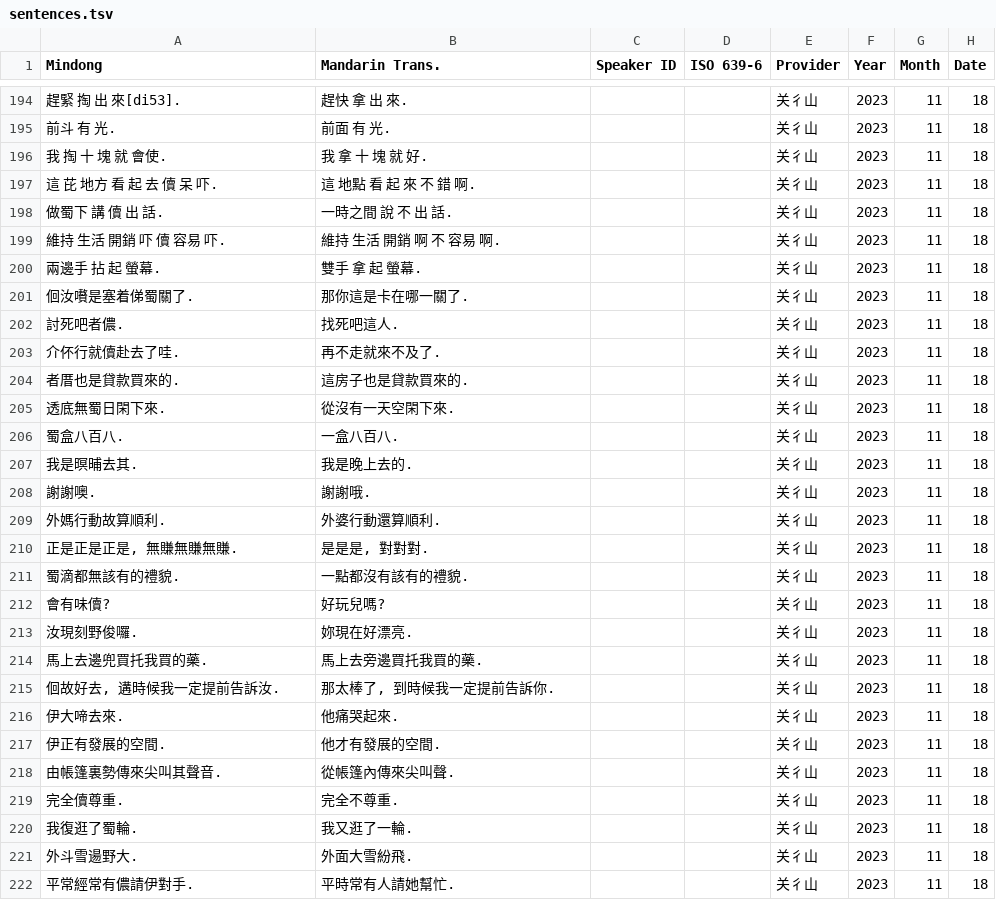
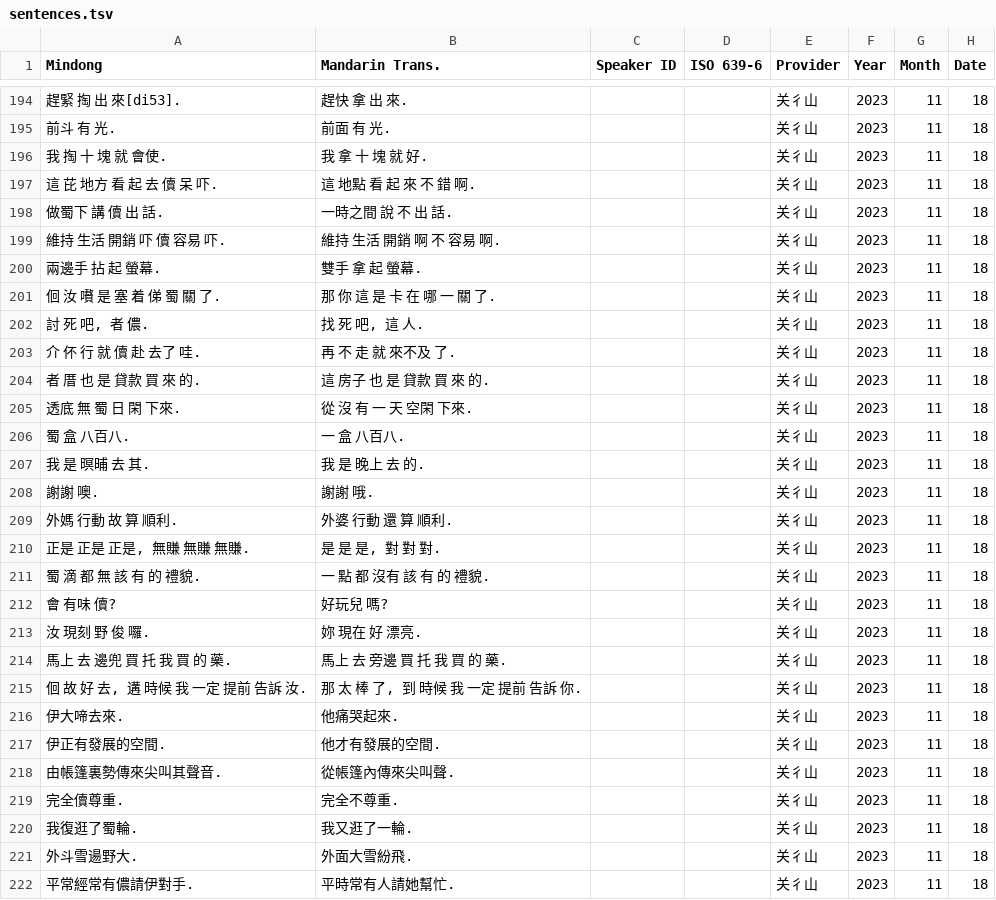
Before and after one commit to MindongLab/cdo-corpus, a TSV file: plaintext/sentences.tsv, drawn as a sheet; only a part is shown, gaps mark what is left out; the diff names each change by its address in the sheet, - before the commit and + after, or states it on an @@ line.

Commit message:
更新 sentences.tsv
add space 增空格於字限

```diff
--- a/plaintext/sentences.tsv
+++ b/plaintext/sentences.tsv
-A201 (Mindong): 佪汝嚽是塞着俤蜀關了.
+A201 (Mindong): 佪 汝 嚽 是 塞 着 俤 蜀 關 了.
-B201 (Mandarin Trans.): 那你這是卡在哪一關了.
+B201 (Mandarin Trans.): 那 你 這 是 卡 在 哪 一 關 了.
-A202 (Mindong): 討死吧者儂.
+A202 (Mindong): 討 死 吧, 者 儂.
-B202 (Mandarin Trans.): 找死吧這人.
+B202 (Mandarin Trans.): 找 死 吧, 這 人.
-A203 (Mindong): 介伓行就儥赴去了哇.
+A203 (Mindong): 介 伓 行 就 儥 赴 去了 哇.
-B203 (Mandarin Trans.): 再不走就來不及了.
+B203 (Mandarin Trans.): 再 不 走 就 來不及 了.
-A204 (Mindong): 者厝也是貸款買來的.
+A204 (Mindong): 者 厝 也 是 貸款 買 來 的.
-B204 (Mandarin Trans.): 這房子也是貸款買來的.
+B204 (Mandarin Trans.): 這 房子 也 是 貸款 買 來 的.
-A205 (Mindong): 透底無蜀日閑下來.
+A205 (Mindong): 透底 無 蜀 日 閑 下來.
-B205 (Mandarin Trans.): 從沒有一天空閑下來.
+B205 (Mandarin Trans.): 從 沒 有 一 天 空閑 下來.
-A206 (Mindong): 蜀盒八百八.
+A206 (Mindong): 蜀 盒 八百八.
-B206 (Mandarin Trans.): 一盒八百八.
+B206 (Mandarin Trans.): 一 盒 八百八.
-A207 (Mindong): 我是暝晡去其.
+A207 (Mindong): 我 是 暝晡 去 其.
-B207 (Mandarin Trans.): 我是晚上去的.
+B207 (Mandarin Trans.): 我 是 晚上 去 的.
-A208 (Mindong): 謝謝噢.
+A208 (Mindong): 謝謝 噢.
-B208 (Mandarin Trans.): 謝謝哦.
+B208 (Mandarin Trans.): 謝謝 哦.
-A209 (Mindong): 外媽行動故算順利.
+A209 (Mindong): 外媽 行動 故 算 順利.
-B209 (Mandarin Trans.): 外婆行動還算順利.
+B209 (Mandarin Trans.): 外婆 行動 還 算 順利.
-A210 (Mindong): 正是正是正是, 無賺無賺無賺.
+A210 (Mindong): 正是 正是 正是, 無賺 無賺 無賺.
-B210 (Mandarin Trans.): 是是是, 對對對.
+B210 (Mandarin Trans.): 是 是 是, 對 對 對.
-A211 (Mindong): 蜀滴都無該有的禮貌.
+A211 (Mindong): 蜀 滴 都 無 該 有 的 禮貌.
-B211 (Mandarin Trans.): 一點都沒有該有的禮貌.
+B211 (Mandarin Trans.): 一 點 都 沒有 該 有 的 禮貌.
-A212 (Mindong): 會有味儥?
+A212 (Mindong): 會 有味 儥?
-B212 (Mandarin Trans.): 好玩兒嗎?
+B212 (Mandarin Trans.): 好玩兒 嗎?
-A213 (Mindong): 汝現刻野俊囉.
+A213 (Mindong): 汝 現刻 野 俊 囉.
-B213 (Mandarin Trans.): 妳現在好漂亮.
+B213 (Mandarin Trans.): 妳 現在 好 漂亮.
-A214 (Mindong): 馬上去邊兜買托我買的藥.
+A214 (Mindong): 馬上 去 邊兜 買 托 我 買 的 藥.
-B214 (Mandarin Trans.): 馬上去旁邊買托我買的藥.
+B214 (Mandarin Trans.): 馬上 去 旁邊 買 托 我 買 的 藥.
-A215 (Mindong): 佪故好去, 遘時候我一定提前告訴汝.
+A215 (Mindong): 佪 故 好 去, 遘 時候 我 一定 提前 告訴 汝.
-B215 (Mandarin Trans.): 那太棒了, 到時候我一定提前告訴你.
+B215 (Mandarin Trans.): 那 太 棒 了, 到 時候 我 一定 提前 告訴 你.
```
